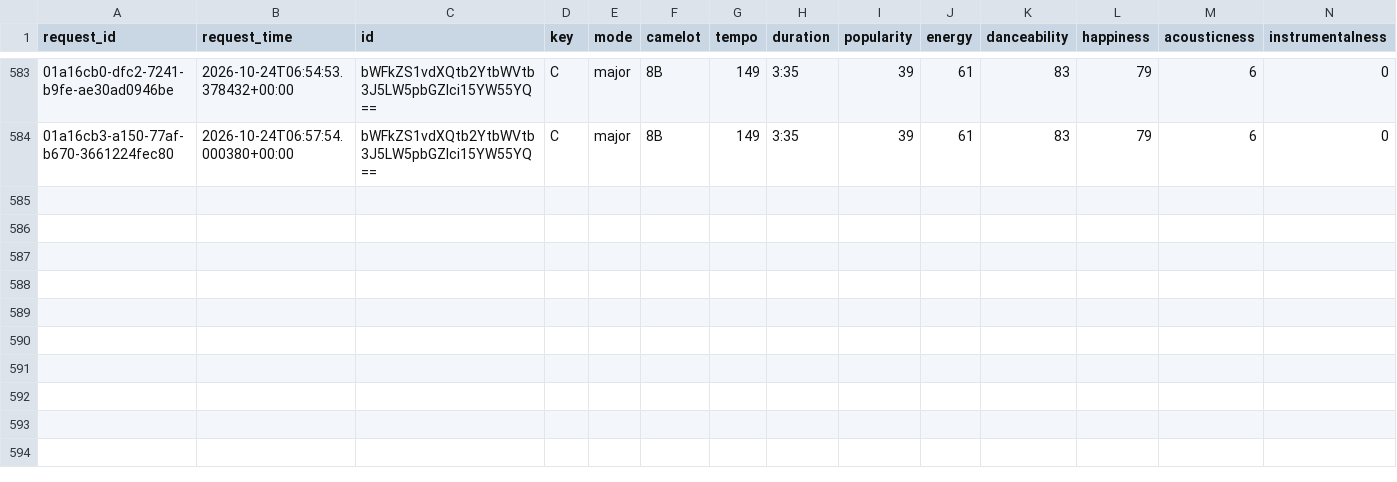
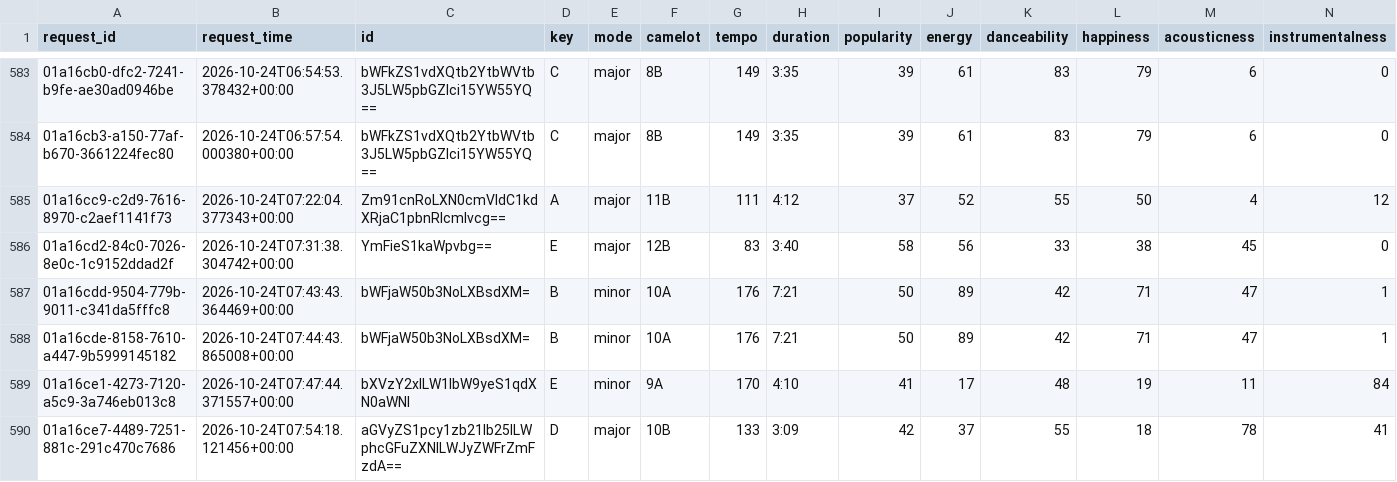
Before and after one commit to jdmremi/kcpr, a CSV file: track_analysis.csv, drawn as a sheet; only a part is shown, gaps mark what is left out; rows hold the shown columns only; the diff names each change by its address in the sheet, - before the commit and + after, or states it on an @@ line.

```diff
--- a/track_analysis.csv
+++ b/track_analysis.csv
+row 585: 01a16cc9-c2d9-7616-8970-c2aef1141f73 | 2026-10-24T07:22:04.377343+00:00 | Zm91cnRoLXN0cmVldC1kdXRjaC1pbnRlcmlvcg== | A | major | 11B | 111 | 4:12 | 37 | 52 | 55 | 50 | 4 | 12
+row 586: 01a16cd2-84c0-7026-8e0c-1c9152ddad2f | 2026-10-24T07:31:38.304742+00:00 | YmFieS1kaWpvbg== | E | major | 12B | 83 | 3:40 | 58 | 56 | 33 | 38 | 45 | 0
+row 587: 01a16cdd-9504-779b-9011-c341da5fffc8 | 2026-10-24T07:43:43.364469+00:00 | bWFjaW50b3NoLXBsdXM= | B | minor | 10A | 176 | 7:21 | 50 | 89 | 42 | 71 | 47 | 1
+row 588: 01a16cde-8158-7610-a447-9b5999145182 | 2026-10-24T07:44:43.865008+00:00 | bWFjaW50b3NoLXBsdXM= | B | minor | 10A | 176 | 7:21 | 50 | 89 | 42 | 71 | 47 | 1
+row 589: 01a16ce1-4273-7120-a5c9-3a746eb013c8 | 2026-10-24T07:47:44.371557+00:00 | bXVzY2xlLW1lbW9yeS1qdXN0aWNl | E | minor | 9A | 170 | 4:10 | 41 | 17 | 48 | 19 | 11 | 84
+row 590: 01a16ce7-4489-7251-881c-291c470c7686 | 2026-10-24T07:54:18.121456+00:00 | aGVyZS1pcy1zb21lb25lLWphcGFuZXNlLWJyZWFrZmFzdA== | D | major | 10B | 133 | 3:09 | 42 | 37 | 55 | 18 | 78 | 41
```
Also changed, not shown: now_playing.csv, track_metadata.csv, 1 other file.
